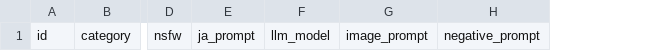
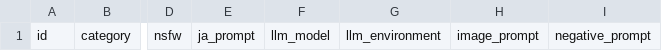
Before and after one commit to openceo2025/movieAgent, a CSV file: images.csv, drawn as a sheet; only a part is shown, gaps mark what is left out; the diff names each change by its address in the sheet, - before the commit and + after, or states it on an @@ line.

Commit message:
Add llm_environment column for image data

```diff
--- a/images.csv
+++ b/images.csv
+column G, row 1: llm_environment
```
Also changed, not shown: 3 other files.
